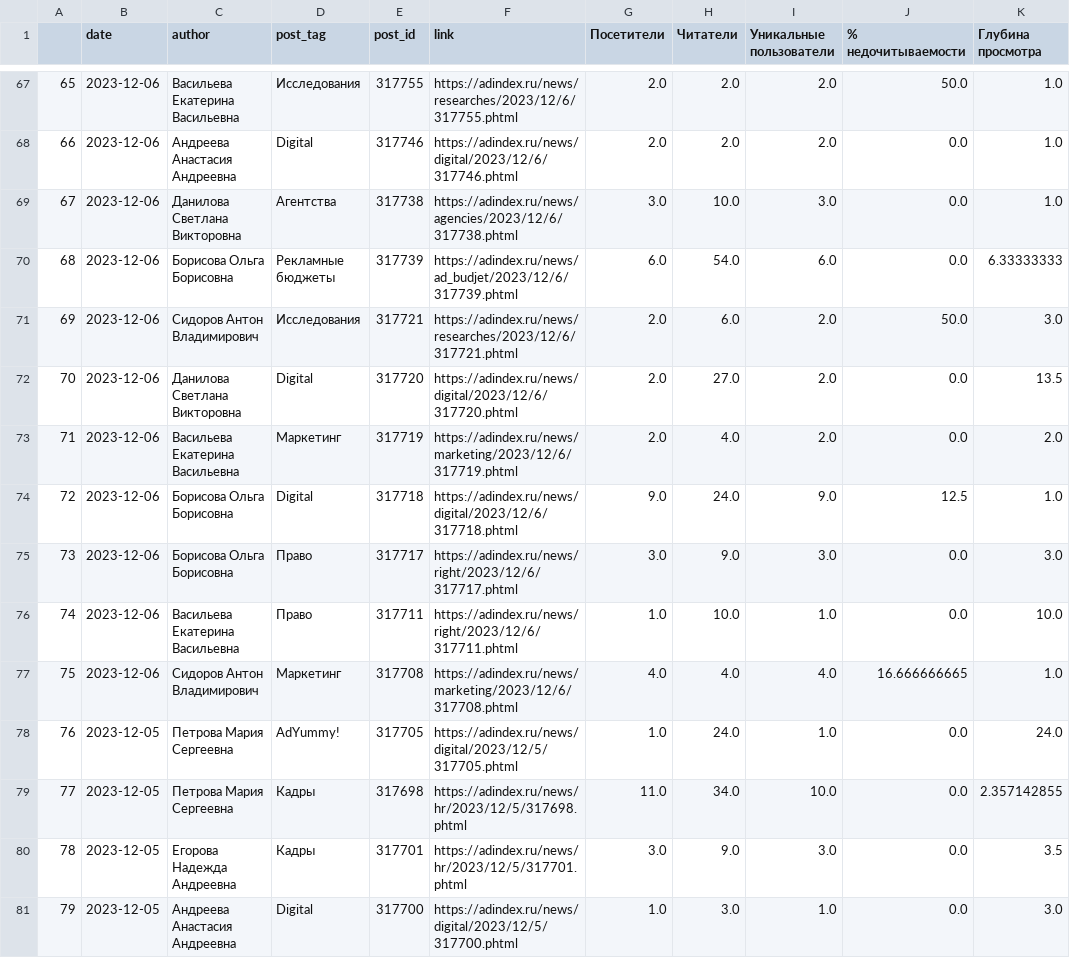
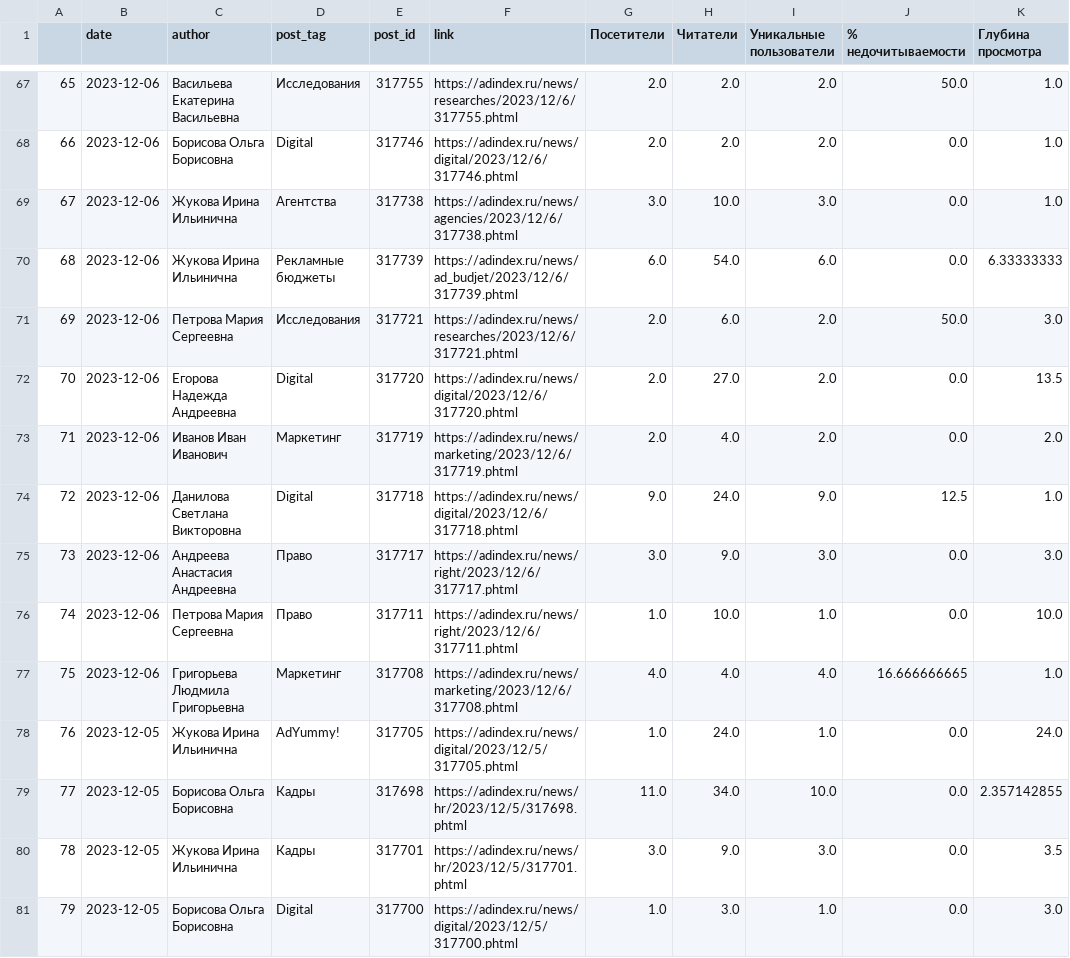
Before and after one commit to Meksis/AdIndexProject, a CSV file: AdIndex main news METRICS 2023-12-14.csv, drawn as a sheet; only a part is shown, gaps mark what is left out; the diff covers the shown part only; the diff names each change by its address in the sheet, - before the commit and + after, or states it on an @@ line.

```diff
--- a/AdIndex main news METRICS 2023-12-14.csv
+++ b/AdIndex main news METRICS 2023-12-14.csv
-C68 (author): Андреева Анастасия Андреевна
+C68 (author): Борисова Ольга Борисовна
-C69 (author): Данилова Светлана Викторовна
+C69 (author): Жукова Ирина Ильинична
-C70 (author): Борисова Ольга Борисовна
+C70 (author): Жукова Ирина Ильинична
-C71 (author): Сидоров Антон Владимирович
+C71 (author): Петрова Мария Сергеевна
-C72 (author): Данилова Светлана Викторовна
+C72 (author): Егорова Надежда Андреевна
-C73 (author): Васильева Екатерина Васильевна
+C73 (author): Иванов Иван Иванович
-C74 (author): Борисова Ольга Борисовна
+C74 (author): Данилова Светлана Викторовна
-C75 (author): Борисова Ольга Борисовна
+C75 (author): Андреева Анастасия Андреевна
-C76 (author): Васильева Екатерина Васильевна
+C76 (author): Петрова Мария Сергеевна
-C77 (author): Сидоров Антон Владимирович
+C77 (author): Григорьева Людмила Григорьевна
-C78 (author): Петрова Мария Сергеевна
+C78 (author): Жукова Ирина Ильинична
-C79 (author): Петрова Мария Сергеевна
+C79 (author): Борисова Ольга Борисовна
-C80 (author): Егорова Надежда Андреевна
+C80 (author): Жукова Ирина Ильинична
-C81 (author): Андреева Анастасия Андреевна
+C81 (author): Борисова Ольга Борисовна
```
Also changed, not shown: 107 edited cells elsewhere in this file, AdIndex main news 2023-12-14 - 1 days.csv, AdIndex main news 2023-12-14 - 7 days.csv, 3 other files.
